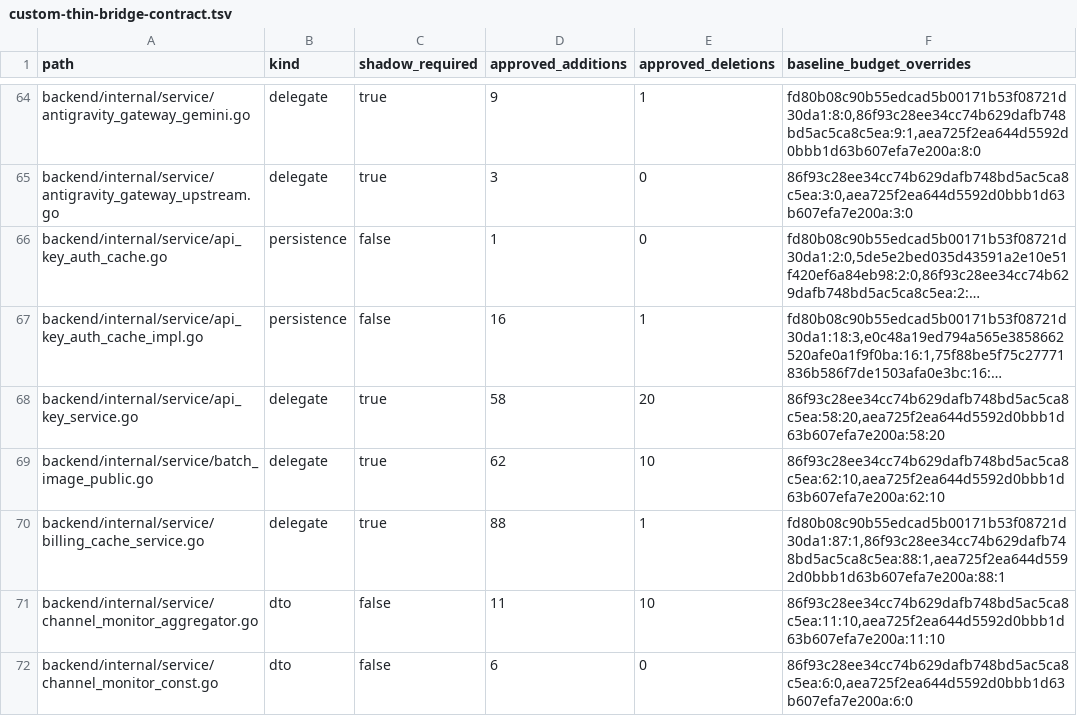
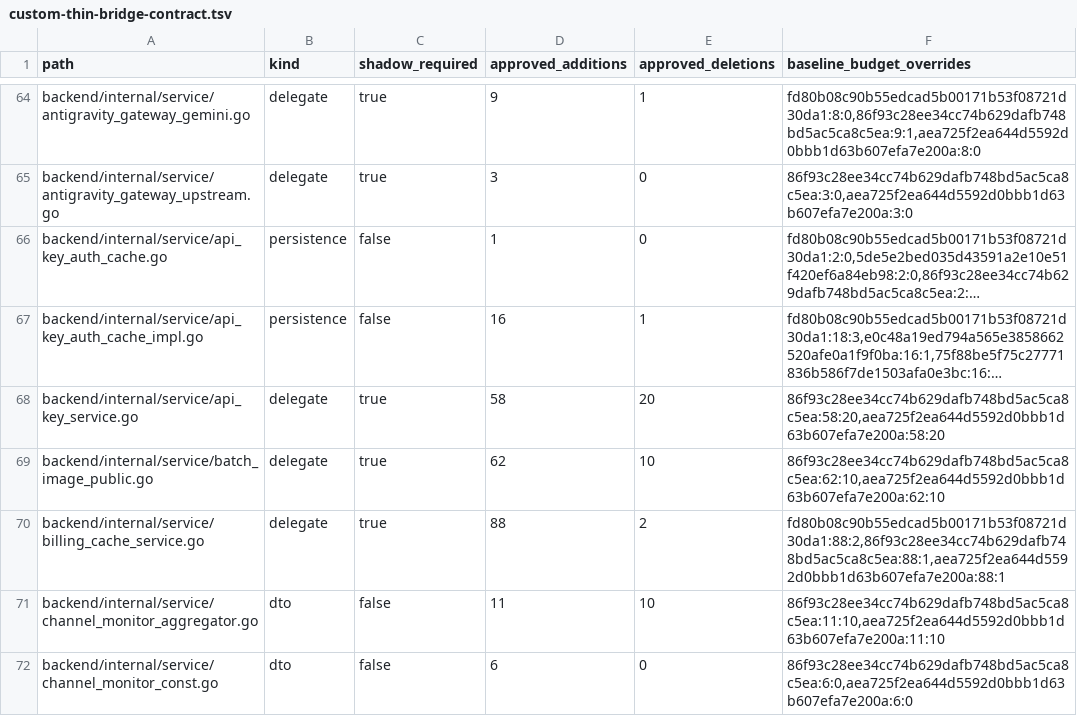
Before and after one commit to o87110/sub2api-custom-public, a TSV file: .github/custom-thin-bridge-contract.tsv, drawn as a sheet; only a part is shown, gaps mark what is left out; long unchanged cells end in ….

Commit message:
chore(upgrade): refresh minimum balance bridge budget

```diff
--- a/.github/custom-thin-bridge-contract.tsv
+++ b/.github/custom-thin-bridge-contract.tsv
@@ -69,3 +69,3 @@ backend/internal/service/api_key_service.go	delegate	true	58	20	86f93c28ee34cc74
 backend/internal/service/batch_image_public.go	delegate	true	62	10	86f93c28ee34cc74b629dafb748bd5ac5ca8c5ea:62:10,aea725f2ea644d5592d0bbb1d63b607efa7e200a:62:10
-backend/internal/service/billing_cache_service.go	delegate	true	88	1	fd80b08c90b55edcad5b00171b53f08721d30da1:87:1,86f93c28ee34cc74b629dafb748bd5ac5ca8c5ea:88:1,aea725f2ea644d5592d0bbb1d63b607efa7e200a:88:1
+backend/internal/service/billing_cache_service.go	delegate	true	88	2	fd80b08c90b55edcad5b00171b53f08721d30da1:88:2,86f93c28ee34cc74b629dafb748bd5ac5ca8c5ea:88:1,aea725f2ea644d5592d0bbb1d63b607efa7e200a:88:1
 backend/internal/service/channel_monitor_aggregator.go	dto	false	11	10	86f93c28ee34cc74b629dafb748bd5ac5ca8c5ea:11:10,aea725f2ea644d5592d0bbb1d63b607efa7e200a:11:10
```
Also changed, not shown: .github/custom-upstream-delta.tsv.
